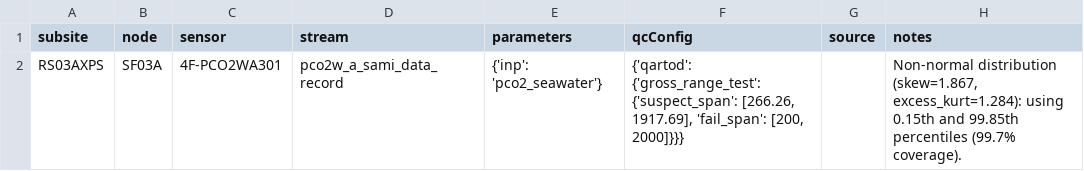
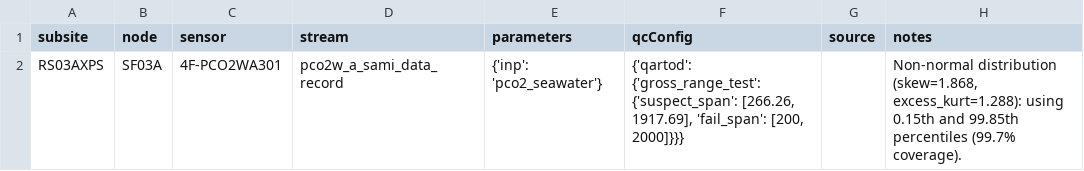
Before and after one commit to wruef/qartod_staging, a CSV file: RS03AXPS-SF03A-4F-PCO2WA301-pco2_seawater-gross_range_test_values.csv, drawn as a sheet.

```diff
--- a/RS03AXPS-SF03A-4F-PCO2WA301-pco2_seawater-gross_range_test_values.csv
+++ b/RS03AXPS-SF03A-4F-PCO2WA301-pco2_seawater-gross_range_test_values.csv
@@ -1,2 +1,2 @@
 subsite,node,sensor,stream,parameters,qcConfig,source,notes
-RS03AXPS,SF03A,4F-PCO2WA301,pco2w_a_sami_data_record,{'inp': 'pco2_seawater'},"{'qartod': {'gross_range_test': {'suspect_span': [266.26, 1917.69], 'fail_span': [200, 2000]}}}",,"Non-normal distribution (skew=1.867, excess_kurt=1.284): using 0.15th and 99.85th percentiles (99.7% coverage)."
+RS03AXPS,SF03A,4F-PCO2WA301,pco2w_a_sami_data_record,{'inp': 'pco2_seawater'},"{'qartod': {'gross_range_test': {'suspect_span': [266.26, 1917.69], 'fail_span': [200, 2000]}}}",,"Non-normal distribution (skew=1.868, excess_kurt=1.288): using 0.15th and 99.85th percentiles (99.7% coverage)."
```
Also changed, not shown: CE04OSPS-SF01B-2B-PHSENA108-ph_seawater-gross_range_test_values.csv, CE04OSPS-SF01B-4F-PCO2WA102-pco2_seawater-gross_range_test_values.csv, 14 other files.
